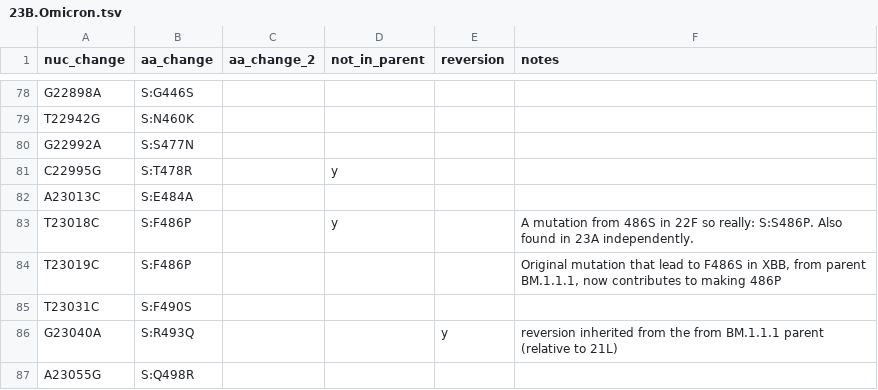
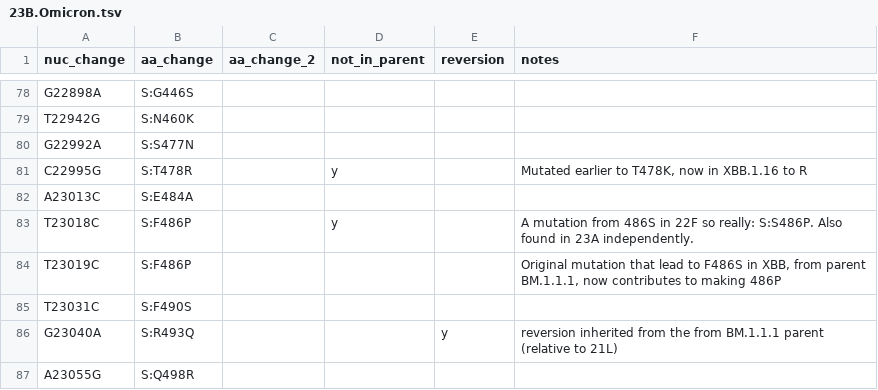
Before and after one commit to hodcroftlab/covariants, a TSV file: defining_mutations/23B.Omicron.tsv, drawn as a sheet; only a part is shown, gaps mark what is left out.

Commit message:
improve details for 478

```diff
--- a/defining_mutations/23B.Omicron.tsv
+++ b/defining_mutations/23B.Omicron.tsv
@@ -80,3 +80,3 @@ T22942G	S:N460K
 G22992A	S:S477N				
-C22995G	S:T478R		y		
+C22995G	S:T478R		y		Mutated earlier to T478K, now in XBB.1.16 to R
 A23013C	S:E484A					
```
